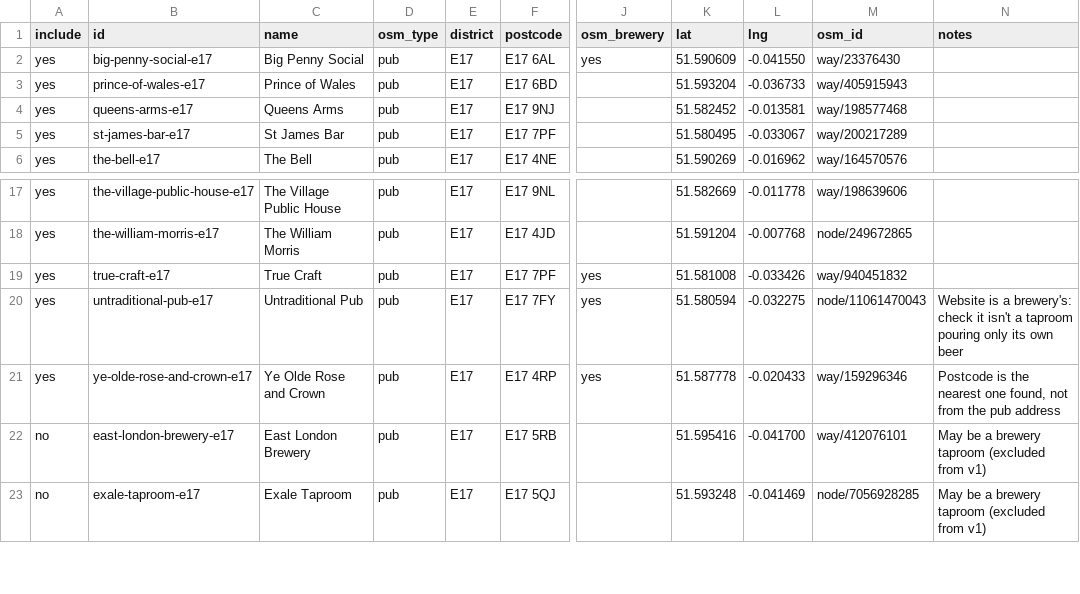
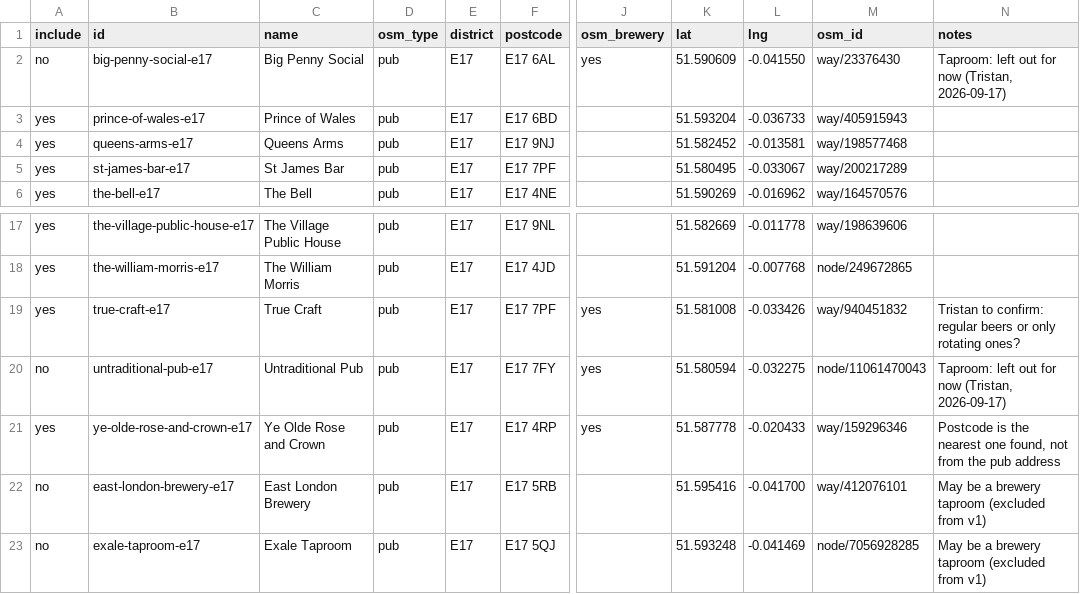
Before and after one commit to andalusiaa/tap-watch, a CSV file: seed/pubs-e17.review.csv, drawn as a sheet; only a part is shown, gaps mark what is left out; the diff names each change by its address in the sheet, - before the commit and + after, or states it on an @@ line.

```diff
--- a/seed/pubs-e17.review.csv
+++ b/seed/pubs-e17.review.csv
-A2 (include): yes
+A2 (include): no
-N2 (notes): (empty)
+N2 (notes): Taproom: left out for now (Tristan, 2026-09-17)
-N19 (notes): (empty)
+N19 (notes): Tristan to confirm: regular beers or only rotating ones?
-A20 (include): yes
+A20 (include): no
-N20 (notes): Website is a brewery's: check it isn't a taproom pouring only its own beer
+N20 (notes): Taproom: left out for now (Tristan, 2026-09-17)
```
Also changed, not shown: 12 other files.
